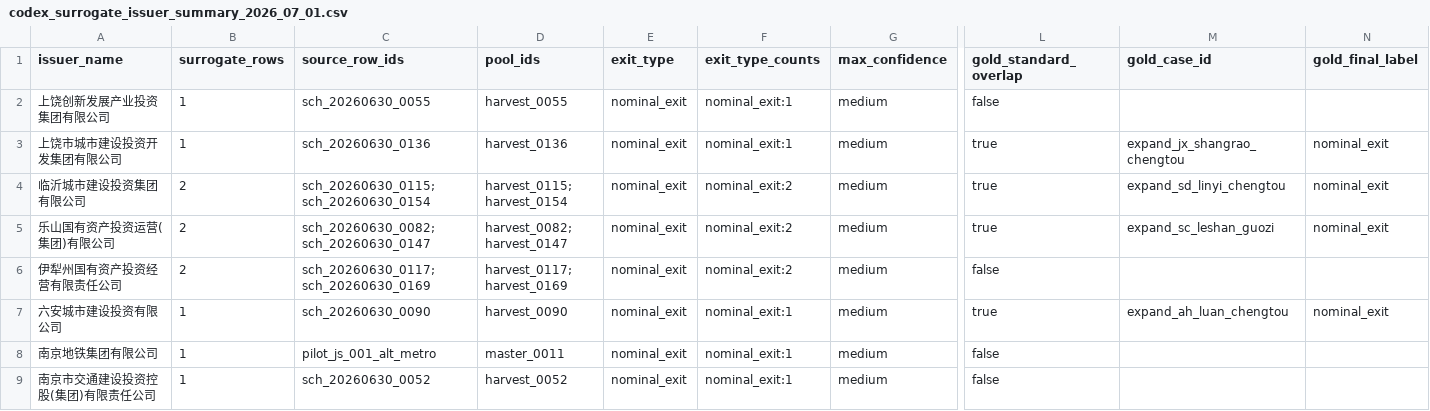
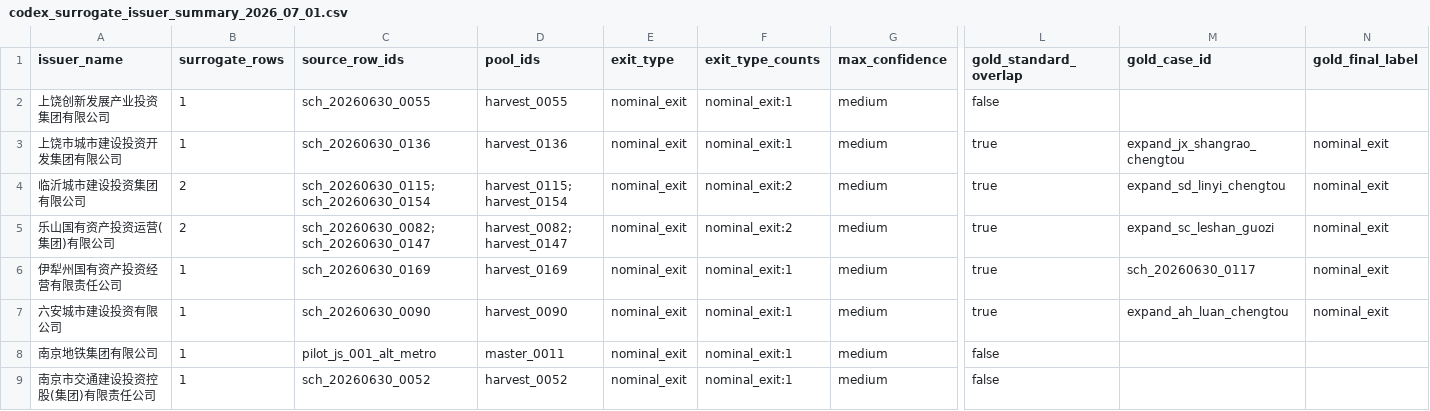
Before and after one commit to Shunyu1001/LGFV, a CSV file: data/analysis_inputs/codex_surrogate_issuer_summary_2026_07_01.csv, drawn as a sheet; only a part is shown, gaps mark what is left out; the diff names each change by its address in the sheet, - before the commit and + after, or states it on an @@ line.

```diff
--- a/data/analysis_inputs/codex_surrogate_issuer_summary_2026_07_01.csv
+++ b/data/analysis_inputs/codex_surrogate_issuer_summary_2026_07_01.csv
-B6 (surrogate_rows): 2
+B6 (surrogate_rows): 1
-C6 (source_row_ids): sch_20260630_0117; sch_20260630_0169
+C6 (source_row_ids): sch_20260630_0169
-D6 (pool_ids): harvest_0117; harvest_0169
+D6 (pool_ids): harvest_0169
-F6 (exit_type_counts): nominal_exit:2
+F6 (exit_type_counts): nominal_exit:1
-L6 (gold_standard_overlap): false
+L6 (gold_standard_overlap): true
-M6 (gold_case_id): (empty)
+M6 (gold_case_id): sch_20260630_0117
-N6 (gold_final_label): (empty)
+N6 (gold_final_label): nominal_exit
```
Also changed, not shown: data/analysis_inputs/codex_surrogate_labels_2026_07_01.csv, data/analysis_inputs/llm_candidate_pool_seed_2026_06_30.csv, 10 other files.
